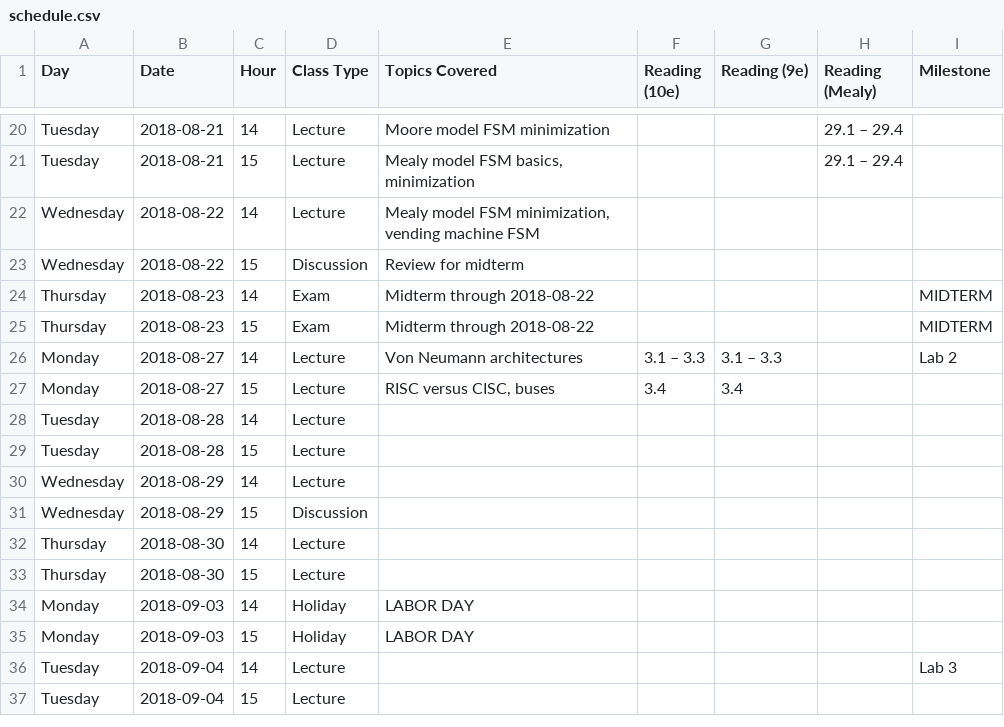
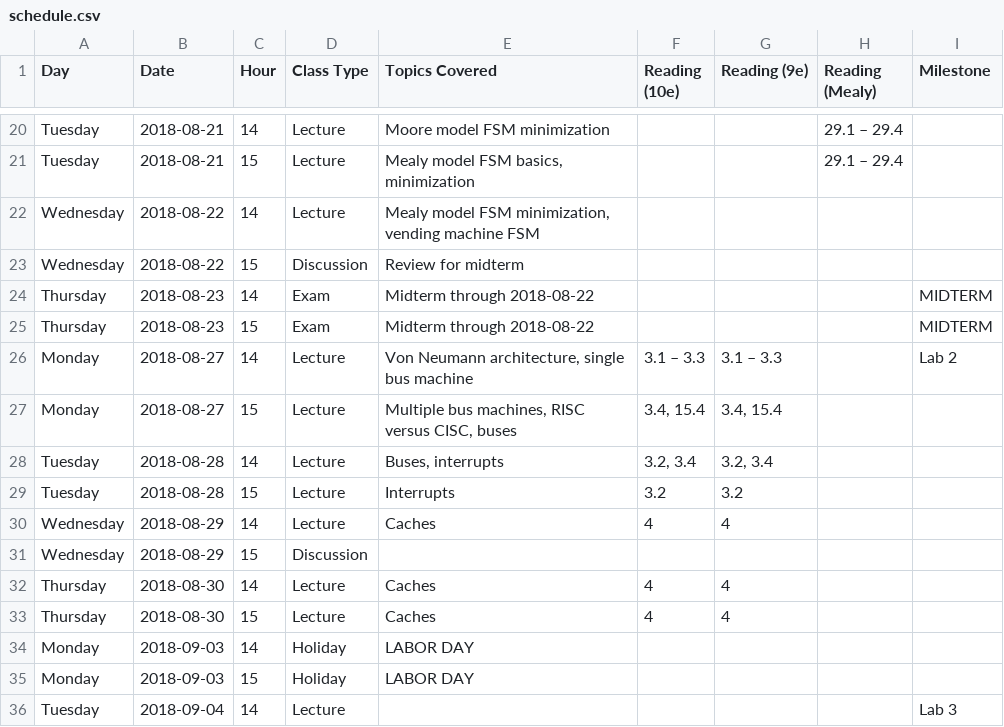
Before and after one commit to jlperona-teaching/ecs154a-ssii18, a CSV file: syllabus/schedule.csv, drawn as a sheet; only a part is shown, gaps mark what is left out; the shorter side is filled out with more unchanged rows.

Commit message:
Add lecture notes 13. Update schedule.
Fairly confident in Thursday and Friday's content, so adding that now.

```diff
--- a/syllabus/schedule.csv
+++ b/syllabus/schedule.csv
@@ -25,10 +25,10 @@ Thursday,2018-08-23,14,Exam,Midterm through 2018-08-22,,,,MIDTERM
 Thursday,2018-08-23,15,Exam,Midterm through 2018-08-22,,,,MIDTERM
-Monday,2018-08-27,14,Lecture,Von Neumann architectures,3.1 – 3.3,3.1 – 3.3,,Lab 2
-Monday,2018-08-27,15,Lecture,"RISC versus CISC, buses",3.4,3.4,,
-Tuesday,2018-08-28,14,Lecture,,,,,
-Tuesday,2018-08-28,15,Lecture,,,,,
-Wednesday,2018-08-29,14,Lecture,,,,,
+Monday,2018-08-27,14,Lecture,"Von Neumann architecture, single bus machine",3.1 – 3.3,3.1 – 3.3,,Lab 2
+Monday,2018-08-27,15,Lecture,"Multiple bus machines, RISC versus CISC, buses","3.4, 15.4","3.4, 15.4",,
+Tuesday,2018-08-28,14,Lecture,"Buses, interrupts","3.2, 3.4","3.2, 3.4",,
+Tuesday,2018-08-28,15,Lecture,Interrupts,3.2,3.2,,
+Wednesday,2018-08-29,14,Lecture,Caches,4,4,,
 Wednesday,2018-08-29,15,Discussion,,,,,
-Thursday,2018-08-30,14,Lecture,,,,,
-Thursday,2018-08-30,15,Lecture,,,,,
+Thursday,2018-08-30,14,Lecture,Caches,4,4,,
+Thursday,2018-08-30,15,Lecture,Caches,4,4,,
 Monday,2018-09-03,14,Holiday,LABOR DAY,,,,
```
Also changed, not shown: 2 other files.
